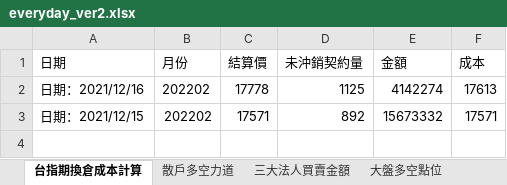
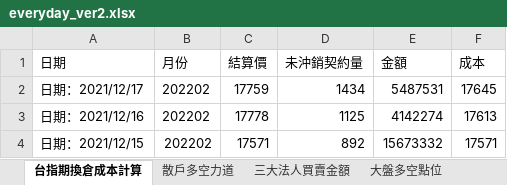
Before and after one commit to raywugithub/Crawler, an Excel workbook: everyday_ver2.xlsx, sheet 台指期換倉成本計算, drawn as a sheet; values as stored, in another font and other column widths than the file's, no borders; the diff names each change by its address in the sheet, - before the commit and + after, or states it on an @@ line.

```diff
--- a/everyday_ver2.xlsx (sheet 台指期換倉成本計算)
+++ b/everyday_ver2.xlsx (sheet 台指期換倉成本計算)
+row 2: 日期：2021/12/17 | 202202 | 17759 | 1434 | 5487531 | 17645
```
Also changed, not shown: sheet 期貨大額交易人未沖銷部位, sheet 三大法人買賣金額, sheet 大盤多空點位, sheet 散戶多空力道.
